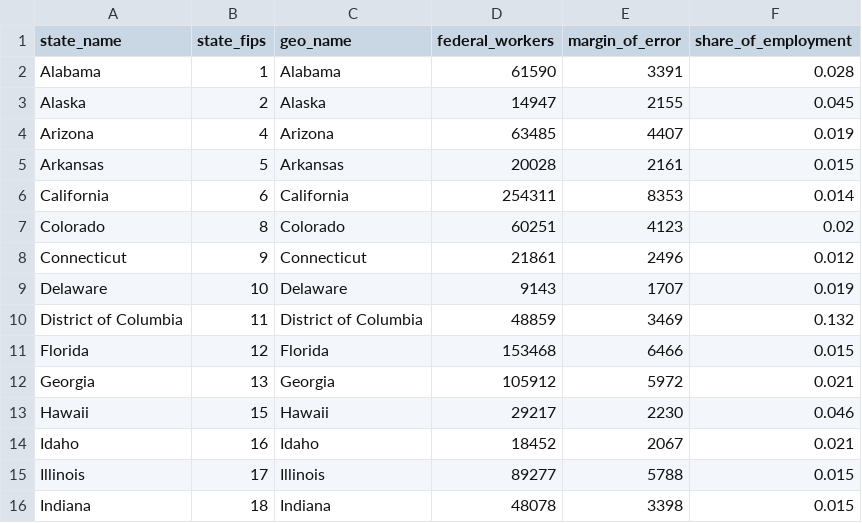
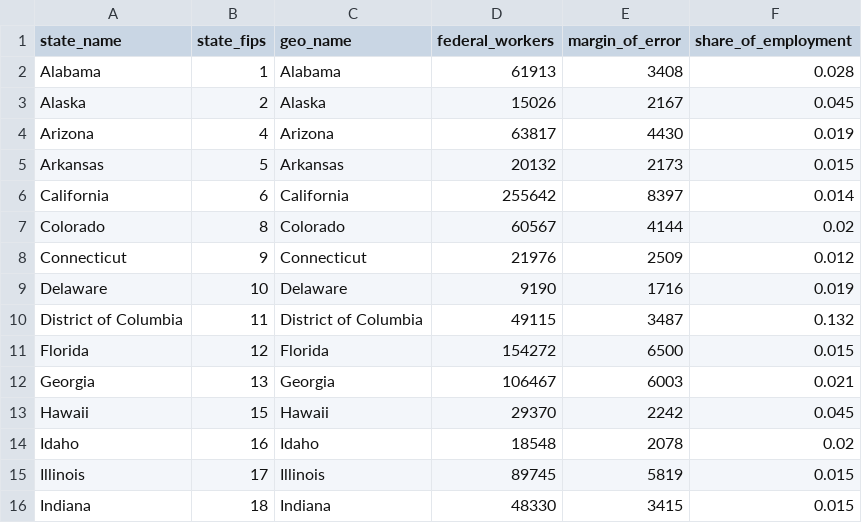
Before and after one commit to Economic/federal_workforce, a CSV file: docs/web_assets/federal_workers_state.csv, drawn as a sheet; only a part is shown; the diff covers the shown part only.

```diff
--- a/docs/web_assets/federal_workers_state.csv
+++ b/docs/web_assets/federal_workers_state.csv
@@ -1,16 +1,16 @@
 state_name,state_fips,geo_name,federal_workers,margin_of_error,share_of_employment
-Alabama,1,Alabama,61590,3391,0.028
-Alaska,2,Alaska,14947,2155,0.045
-Arizona,4,Arizona,63485,4407,0.019
-Arkansas,5,Arkansas,20028,2161,0.015
-California,6,California,254311,8353,0.014
-Colorado,8,Colorado,60251,4123,0.02
-Connecticut,9,Connecticut,21861,2496,0.012
-Delaware,10,Delaware,9143,1707,0.019
-District of Columbia,11,District of Columbia,48859,3469,0.132
-Florida,12,Florida,153468,6466,0.015
-Georgia,13,Georgia,105912,5972,0.021
-Hawaii,15,Hawaii,29217,2230,0.046
-Idaho,16,Idaho,18452,2067,0.021
-Illinois,17,Illinois,89277,5788,0.015
-Indiana,18,Indiana,48078,3398,0.015
+Alabama,1,Alabama,61913,3408,0.028
+Alaska,2,Alaska,15026,2167,0.045
+Arizona,4,Arizona,63817,4430,0.019
+Arkansas,5,Arkansas,20132,2173,0.015
+California,6,California,255642,8397,0.014
+Colorado,8,Colorado,60567,4144,0.02
+Connecticut,9,Connecticut,21976,2509,0.012
+Delaware,10,Delaware,9190,1716,0.019
+District of Columbia,11,District of Columbia,49115,3487,0.132
+Florida,12,Florida,154272,6500,0.015
+Georgia,13,Georgia,106467,6003,0.021
+Hawaii,15,Hawaii,29370,2242,0.045
+Idaho,16,Idaho,18548,2078,0.02
+Illinois,17,Illinois,89745,5819,0.015
+Indiana,18,Indiana,48330,3415,0.015
```
Also changed, not shown: 1 removed row and 73 edited cells elsewhere in this file, docs/web_assets/federal_workers_county.csv, docs/web_assets/federal_workers_metro.csv, 10 other files.
